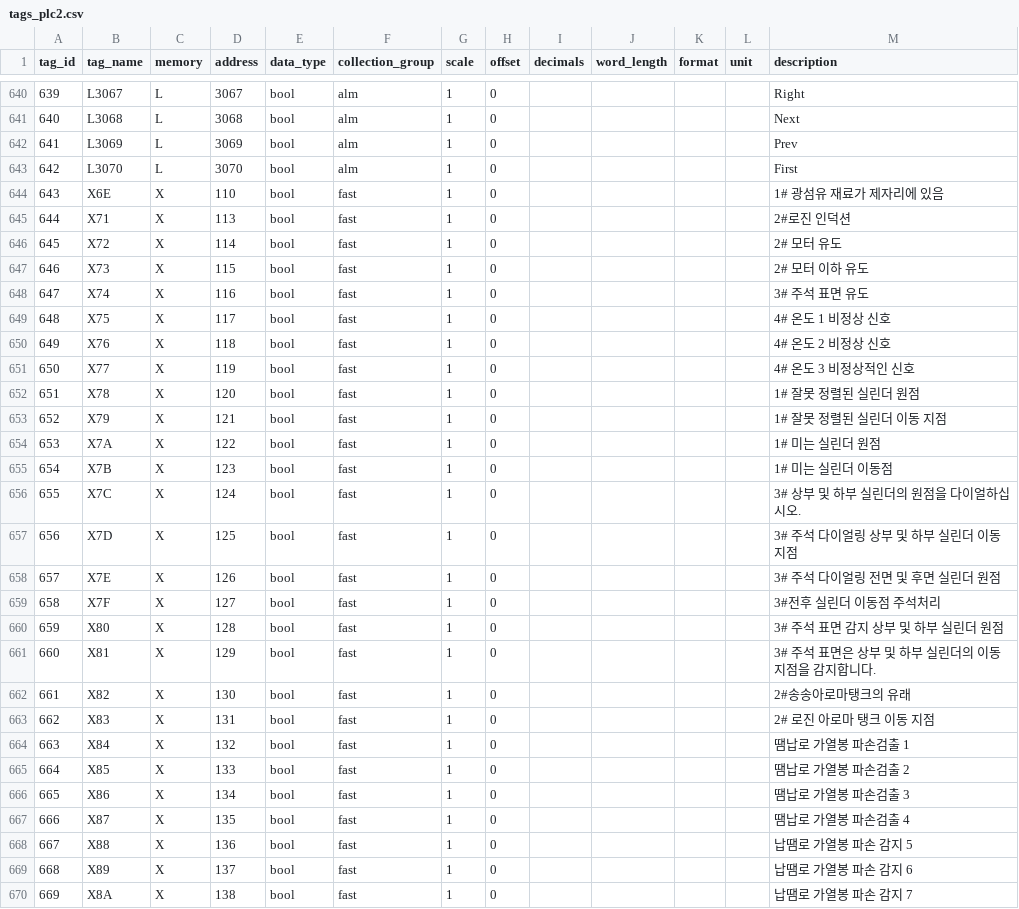
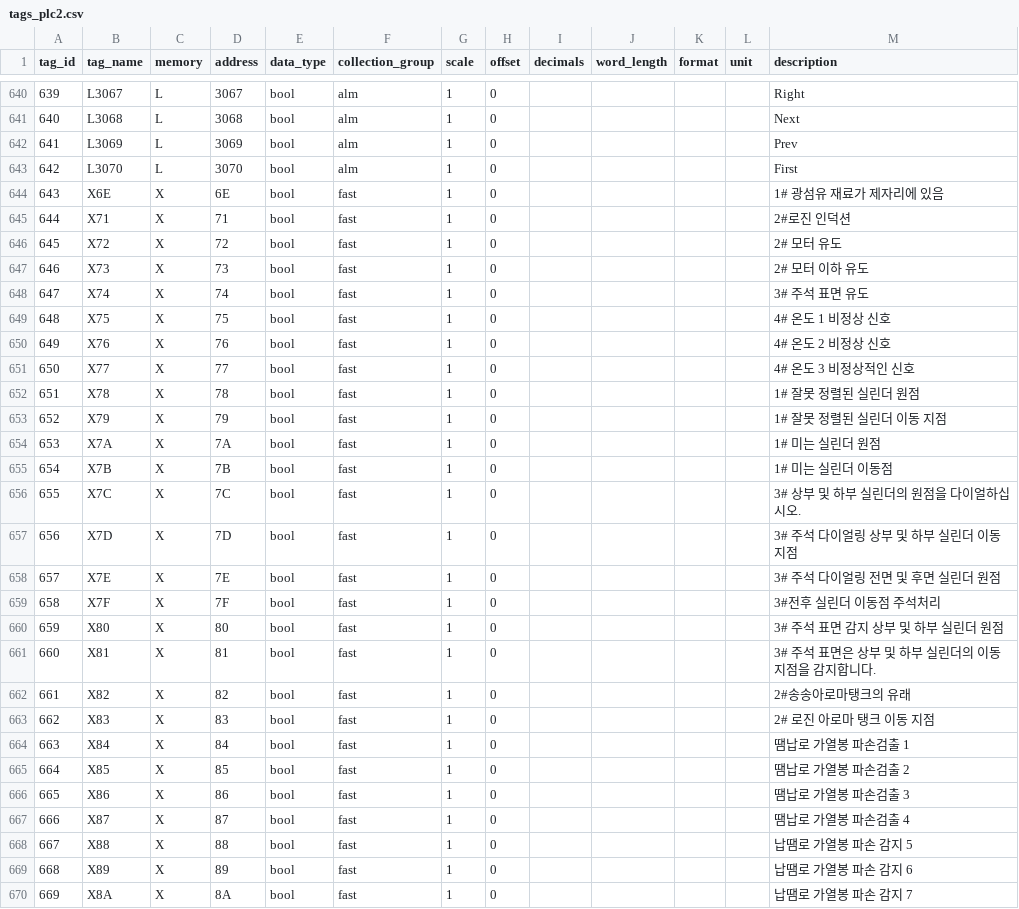
Before and after one commit to junho0889/simplecollector, a CSV file: deploy/config/tags_plc2.csv, drawn as a sheet; only a part is shown, gaps mark what is left out; the diff covers the shown part only.

```diff
--- a/deploy/config/tags_plc2.csv
+++ b/deploy/config/tags_plc2.csv
@@ -647,28 +647,28 @@ tag_id,tag_name,memory,address,data_type,collection_group,scale,offset,decimals,
 642,L3070,L,3070,bool,alm,1,0,,,,,First
-643,X6E,X,110,bool,fast,1,0,,,,,1# 광섬유 재료가 제자리에 있음
-644,X71,X,113,bool,fast,1,0,,,,,2#로진 인덕션
-645,X72,X,114,bool,fast,1,0,,,,,2# 모터 유도
-646,X73,X,115,bool,fast,1,0,,,,,2# 모터 이하 유도
-647,X74,X,116,bool,fast,1,0,,,,,3# 주석 표면 유도
-648,X75,X,117,bool,fast,1,0,,,,,4# 온도 1 비정상 신호
-649,X76,X,118,bool,fast,1,0,,,,,4# 온도 2 비정상 신호
-650,X77,X,119,bool,fast,1,0,,,,,4# 온도 3 비정상적인 신호
-651,X78,X,120,bool,fast,1,0,,,,,1# 잘못 정렬된 실린더 원점
-652,X79,X,121,bool,fast,1,0,,,,,1# 잘못 정렬된 실린더 이동 지점
-653,X7A,X,122,bool,fast,1,0,,,,,1# 미는 실린더 원점
-654,X7B,X,123,bool,fast,1,0,,,,,1# 미는 실린더 이동점
-655,X7C,X,124,bool,fast,1,0,,,,,3# 상부 및 하부 실린더의 원점을 다이얼하십시오.
-656,X7D,X,125,bool,fast,1,0,,,,,3# 주석 다이얼링 상부 및 하부 실린더 이동 지점
-657,X7E,X,126,bool,fast,1,0,,,,,3# 주석 다이얼링 전면 및 후면 실린더 원점
-658,X7F,X,127,bool,fast,1,0,,,,,3#전후 실린더 이동점 주석처리
-659,X80,X,128,bool,fast,1,0,,,,,3# 주석 표면 감지 상부 및 하부 실린더 원점
-660,X81,X,129,bool,fast,1,0,,,,,3# 주석 표면은 상부 및 하부 실린더의 이동 지점을 감지합니다.
-661,X82,X,130,bool,fast,1,0,,,,,2#송송아로마탱크의 유래
-662,X83,X,131,bool,fast,1,0,,,,,2# 로진 아로마 탱크 이동 지점
-663,X84,X,132,bool,fast,1,0,,,,,땜납로 가열봉 파손검출 1
-664,X85,X,133,bool,fast,1,0,,,,,땜납로 가열봉 파손검출 2
-665,X86,X,134,bool,fast,1,0,,,,,땜납로 가열봉 파손검출 3
-666,X87,X,135,bool,fast,1,0,,,,,땜납로 가열봉 파손검출 4
-667,X88,X,136,bool,fast,1,0,,,,,납땜로 가열봉 파손 감지 5
-668,X89,X,137,bool,fast,1,0,,,,,납땜로 가열봉 파손 감지 6
-669,X8A,X,138,bool,fast,1,0,,,,,납땜로 가열봉 파손 감지 7
+643,X6E,X,6E,bool,fast,1,0,,,,,1# 광섬유 재료가 제자리에 있음
+644,X71,X,71,bool,fast,1,0,,,,,2#로진 인덕션
+645,X72,X,72,bool,fast,1,0,,,,,2# 모터 유도
+646,X73,X,73,bool,fast,1,0,,,,,2# 모터 이하 유도
+647,X74,X,74,bool,fast,1,0,,,,,3# 주석 표면 유도
+648,X75,X,75,bool,fast,1,0,,,,,4# 온도 1 비정상 신호
+649,X76,X,76,bool,fast,1,0,,,,,4# 온도 2 비정상 신호
+650,X77,X,77,bool,fast,1,0,,,,,4# 온도 3 비정상적인 신호
+651,X78,X,78,bool,fast,1,0,,,,,1# 잘못 정렬된 실린더 원점
+652,X79,X,79,bool,fast,1,0,,,,,1# 잘못 정렬된 실린더 이동 지점
+653,X7A,X,7A,bool,fast,1,0,,,,,1# 미는 실린더 원점
+654,X7B,X,7B,bool,fast,1,0,,,,,1# 미는 실린더 이동점
+655,X7C,X,7C,bool,fast,1,0,,,,,3# 상부 및 하부 실린더의 원점을 다이얼하십시오.
+656,X7D,X,7D,bool,fast,1,0,,,,,3# 주석 다이얼링 상부 및 하부 실린더 이동 지점
+657,X7E,X,7E,bool,fast,1,0,,,,,3# 주석 다이얼링 전면 및 후면 실린더 원점
+658,X7F,X,7F,bool,fast,1,0,,,,,3#전후 실린더 이동점 주석처리
+659,X80,X,80,bool,fast,1,0,,,,,3# 주석 표면 감지 상부 및 하부 실린더 원점
+660,X81,X,81,bool,fast,1,0,,,,,3# 주석 표면은 상부 및 하부 실린더의 이동 지점을 감지합니다.
+661,X82,X,82,bool,fast,1,0,,,,,2#송송아로마탱크의 유래
+662,X83,X,83,bool,fast,1,0,,,,,2# 로진 아로마 탱크 이동 지점
+663,X84,X,84,bool,fast,1,0,,,,,땜납로 가열봉 파손검출 1
+664,X85,X,85,bool,fast,1,0,,,,,땜납로 가열봉 파손검출 2
+665,X86,X,86,bool,fast,1,0,,,,,땜납로 가열봉 파손검출 3
+666,X87,X,87,bool,fast,1,0,,,,,땜납로 가열봉 파손검출 4
+667,X88,X,88,bool,fast,1,0,,,,,납땜로 가열봉 파손 감지 5
+668,X89,X,89,bool,fast,1,0,,,,,납땜로 가열봉 파손 감지 6
+669,X8A,X,8A,bool,fast,1,0,,,,,납땜로 가열봉 파손 감지 7
```
Also changed, not shown: 26 edited cells elsewhere in this file, deploy/config/tags_plc1.csv, deploy/jem/tags_01_PLC-EFG.csv, 14 other files.
